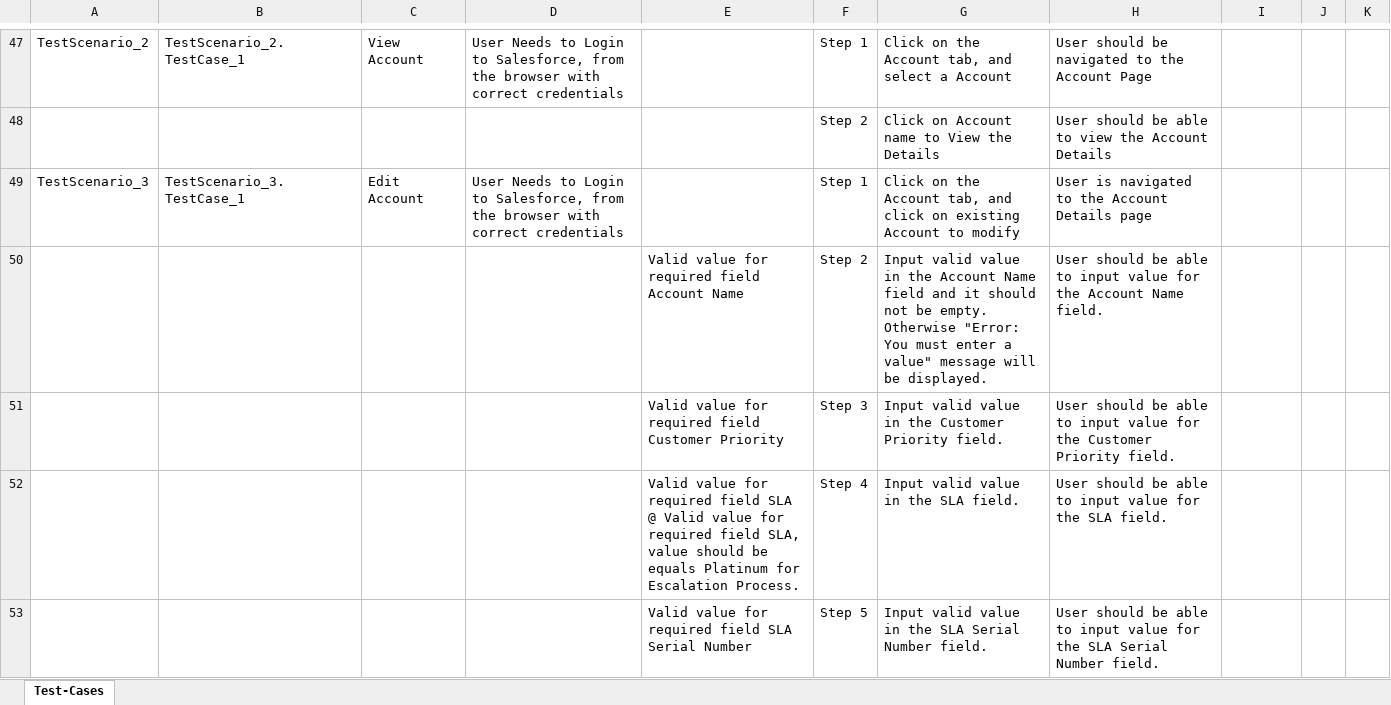
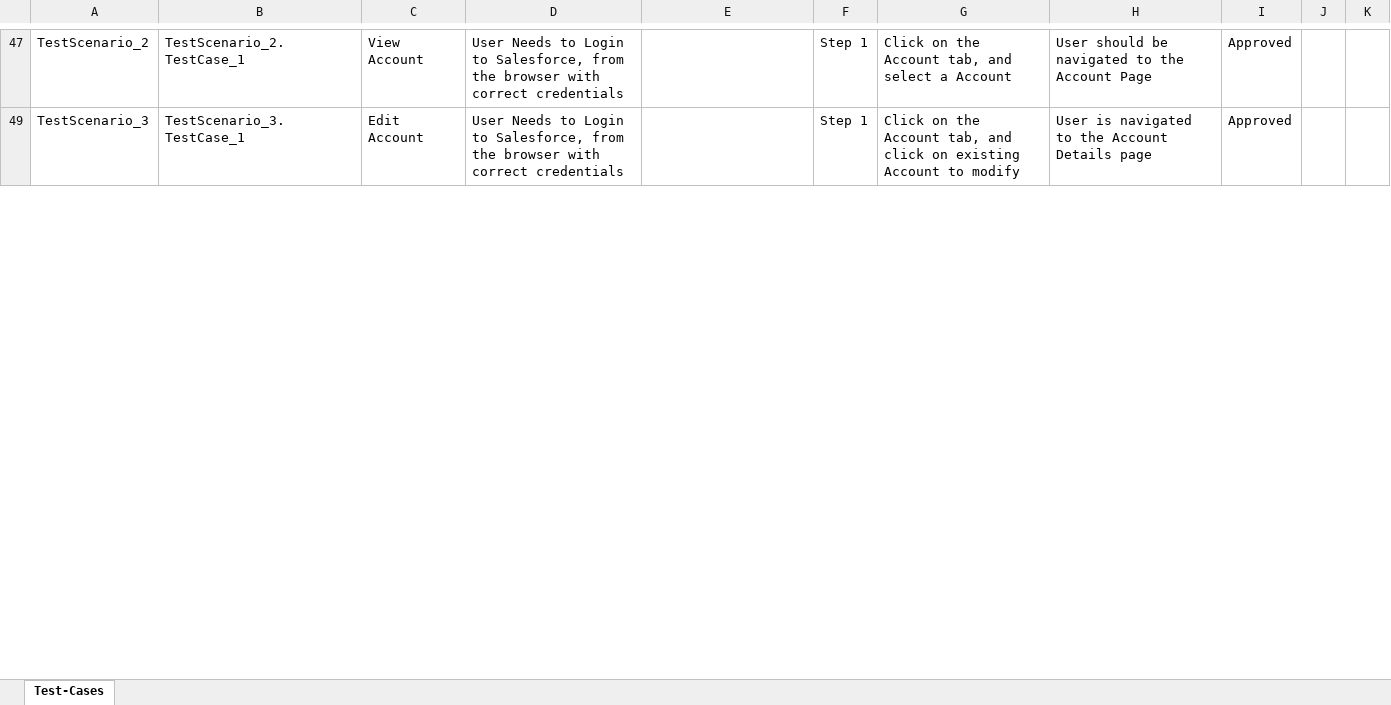
Before and after one commit to ShaikMohamedIrfan/Trailrun, an Excel workbook: saleforceintpackage.xlsx, sheet Test-Cases, drawn as a sheet; only a part is shown, gaps mark what is left out; values as stored, in another font and other column widths than the file's, no borders; table styles not drawn; the diff covers the shown part only; the diff names each change by its address in the sheet, - before the commit and + after, or states it on an @@ line.

```diff
--- a/saleforceintpackage.xlsx (sheet Test-Cases)
+++ b/saleforceintpackage.xlsx (sheet Test-Cases)
-I47: (empty)
+I47: Approved
@@ row 48 hidden:  |  |  |  |  | Step 2 | Click on Account name to View the Details | User should be able to view the Account Details @@
-I49: (empty)
+I49: Approved
@@ row 50 hidden:  |  |  |  | Valid value for required field Account Name | Step 2 | Input valid value in the Account Name field and it should not be empty. Otherwise "Error: You must enter a value" message will be displayed. | User should be able to input value for the Account Name field. @@
@@ row 51 hidden:  |  |  |  | Valid value for required field Customer Priority | Step 3 | Input valid value in the Customer Priority field. | User should be able to input value for the Customer Priority field. @@
@@ row 52 hidden:  |  |  |  | Valid value for required field SLA @ Valid value for required field SLA, value should be equals Platinum for Escalation Process. | Step 4 | Input valid value in the SLA field. | User should be able to input value for the SLA field. @@
@@ row 53 hidden:  |  |  |  | Valid value for required field SLA Serial Number | Step 5 | Input valid value in the SLA Serial Number field. | User should be able to input value for the SLA Serial Number field. @@
```
Also changed, not shown: 42 hidden or unhidden rows and 10 edited cells elsewhere in this sheet.
